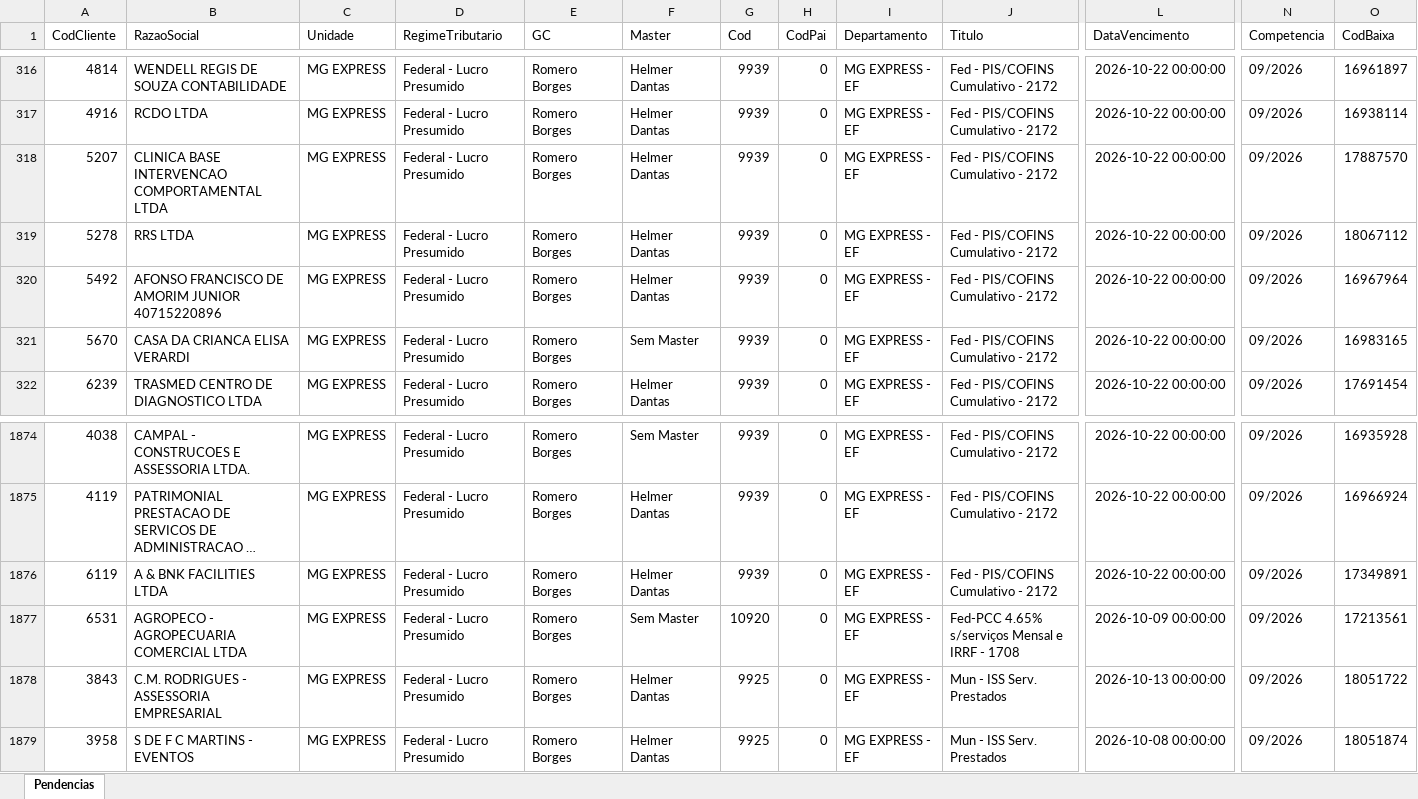
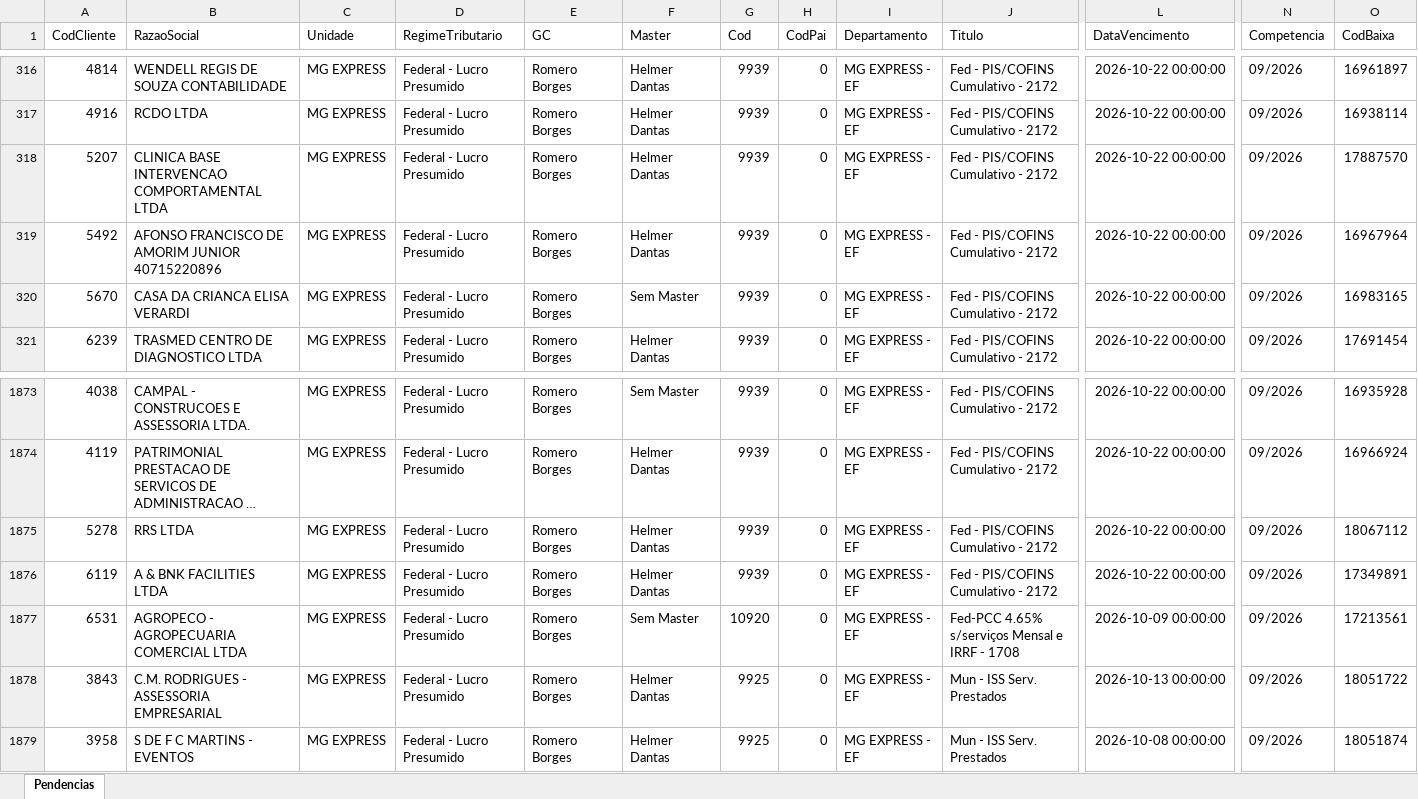
Before and after one commit to Controladoria-MG/Portal-das-tarefas, an Excel workbook: dados/base/mg_express.xlsx, sheet Pendencias, drawn as a sheet; only a part is shown, gaps mark what is left out; long unchanged cells end in …; values as stored, in another font and other column widths than the file's, no borders; removed rows and columns are numbered as before the commit, all else as after; rows hold the shown columns only; the diff names each change by its address in the sheet, - before the commit and + after, or states it on an @@ line.

```diff
--- a/dados/base/mg_express.xlsx (sheet Pendencias)
+++ b/dados/base/mg_express.xlsx (sheet Pendencias)
-row 319: 5278 | RRS LTDA | MG EXPRESS | Federal - Lucro Presumido | Romero Borges | Helmer Dantas | 9939 | 0 | MG EXPRESS - EF | Fed - PIS/COFINS Cumulativo - 2172 | 2026-10-22 00:00:00 | 09/2026 | 18067112
+row 1875: 5278 | RRS LTDA | MG EXPRESS | Federal - Lucro Presumido | Romero Borges | Helmer Dantas | 9939 | 0 | MG EXPRESS - EF | Fed - PIS/COFINS Cumulativo - 2172 | 2026-10-22 00:00:00 | 09/2026 | 18067112
```
Also changed, not shown: dados/base/bpo.xlsx, dados/base/goias.xlsx, 4 other files.
